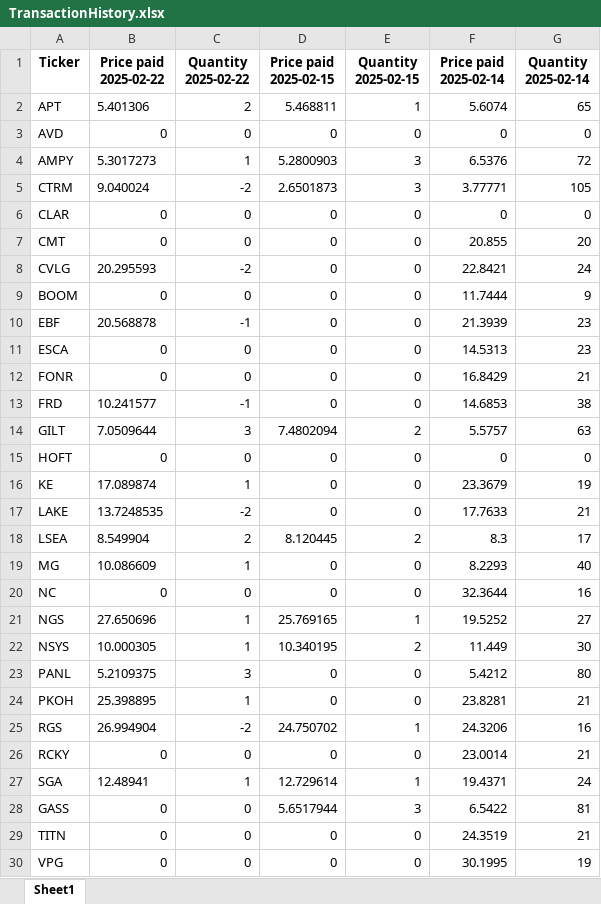
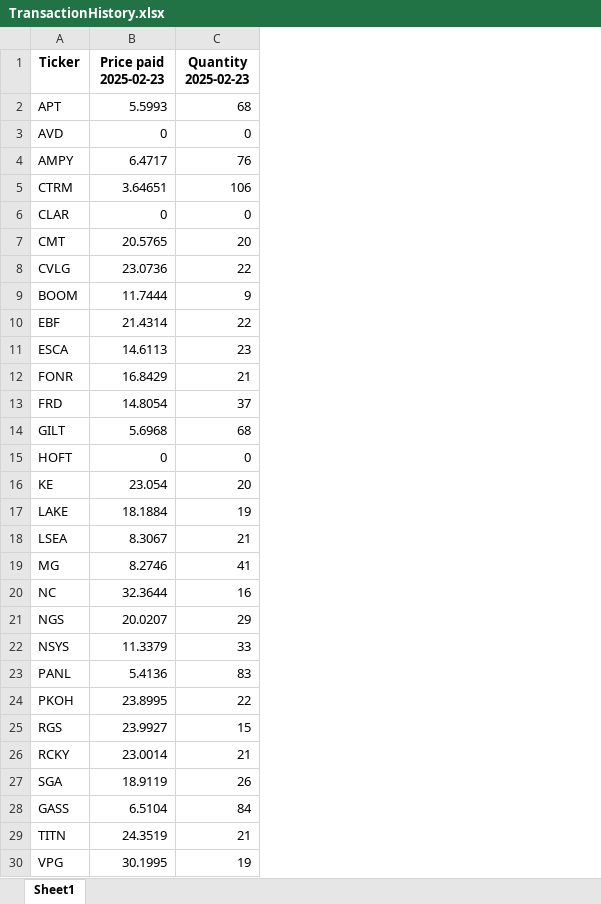
Before and after one commit to rickshilling/shadowPortfolio, an Excel workbook: TransactionHistory.xlsx, sheet Sheet1, drawn as a sheet; values as stored, in another font and other column widths than the file's, no borders; removed rows and columns are numbered as before the commit, all else as after; the diff names each change by its address in the sheet, - before the commit and + after, or states it on an @@ line.

Commit message:
Reset Transaction History

```diff
--- a/TransactionHistory.xlsx (sheet Sheet1)
+++ b/TransactionHistory.xlsx (sheet Sheet1)
-column B (Price paid 2025-02-22), rows 2-30: 5.401306 | 0 | 5.3017273 | 9.040024 | 0 | 0 | 20.295593 | 0 | 20.568878 | 0 | 0 | 10.241577 | 7.0509644 | 0 | 17.089874 | 13.7248535 | 8.549904 | 10.086609 | 0 | 27.650696 | 10.000305 | 5.2109375 | 25.398895 | 26.994904 | 0 | 12.48941 | 0 | 0 | 0
-column C (Quantity 2025-02-22), rows 2-30: 2 | 0 | 1 | -2 | 0 | 0 | -2 | 0 | -1 | 0 | 0 | -1 | 3 | 0 | 1 | -2 | 2 | 1 | 0 | 1 | 1 | 3 | 1 | -2 | 0 | 1 | 0 | 0 | 0
-column D (Price paid 2025-02-15), rows 2-30: 5.468811 | 0 | 5.2800903 | 2.6501873 | 0 | 0 | 0 | 0 | 0 | 0 | 0 | 0 | 7.4802094 | 0 | 0 | 0 | 8.120445 | 0 | 0 | 25.769165 | 10.340195 | 0 | 0 | 24.750702 | 0 | 12.729614 | 5.6517944 | 0 | 0
-column E (Quantity 2025-02-15), rows 2-30: 1 | 0 | 3 | 3 | 0 | 0 | 0 | 0 | 0 | 0 | 0 | 0 | 2 | 0 | 0 | 0 | 2 | 0 | 0 | 1 | 2 | 0 | 0 | 1 | 0 | 1 | 3 | 0 | 0
-column F (Price paid 2025-02-14), rows 2-30: 5.6074 | 0 | 6.5376 | 3.77771 | 0 | 20.855 | 22.8421 | 11.7444 | 21.3939 | 14.5313 | 16.8429 | 14.6853 | 5.5757 | 0 | 23.3679 | 17.7633 | 8.3 | 8.2293 | 32.3644 | 19.5252 | 11.449 | 5.4212 | 23.8281 | 24.3206 | 23.0014 | 19.4371 | 6.5422 | 24.3519 | 30.1995
+column B (Price paid 2025-02-23), rows 2-30: 5.5993 | 0 | 6.4717 | 3.64651 | 0 | 20.5765 | 23.0736 | 11.7444 | 21.4314 | 14.6113 | 16.8429 | 14.8054 | 5.6968 | 0 | 23.054 | 18.1884 | 8.3067 | 8.2746 | 32.3644 | 20.0207 | 11.3379 | 5.4136 | 23.8995 | 23.9927 | 23.0014 | 18.9119 | 6.5104 | 24.3519 | 30.1995
-C1: Quantity 2025-02-14
+C1: Quantity 2025-02-23
-C2 (Quantity 2025-02-23): 65
+C2 (Quantity 2025-02-23): 68
-C4 (Quantity 2025-02-23): 72
+C4 (Quantity 2025-02-23): 76
-C5 (Quantity 2025-02-23): 105
+C5 (Quantity 2025-02-23): 106
-C8 (Quantity 2025-02-23): 24
+C8 (Quantity 2025-02-23): 22
-C10 (Quantity 2025-02-23): 23
+C10 (Quantity 2025-02-23): 22
-C13 (Quantity 2025-02-23): 38
+C13 (Quantity 2025-02-23): 37
-C14 (Quantity 2025-02-23): 63
+C14 (Quantity 2025-02-23): 68
-C16 (Quantity 2025-02-23): 19
+C16 (Quantity 2025-02-23): 20
-C17 (Quantity 2025-02-23): 21
+C17 (Quantity 2025-02-23): 19
-C18 (Quantity 2025-02-23): 17
+C18 (Quantity 2025-02-23): 21
-C19 (Quantity 2025-02-23): 40
+C19 (Quantity 2025-02-23): 41
-C21 (Quantity 2025-02-23): 27
+C21 (Quantity 2025-02-23): 29
-C22 (Quantity 2025-02-23): 30
+C22 (Quantity 2025-02-23): 33
-C23 (Quantity 2025-02-23): 80
+C23 (Quantity 2025-02-23): 83
-C24 (Quantity 2025-02-23): 21
+C24 (Quantity 2025-02-23): 22
-C25 (Quantity 2025-02-23): 16
+C25 (Quantity 2025-02-23): 15
-C27 (Quantity 2025-02-23): 24
+C27 (Quantity 2025-02-23): 26
-C28 (Quantity 2025-02-23): 81
+C28 (Quantity 2025-02-23): 84
```
Also changed, not shown: 1 other file.
